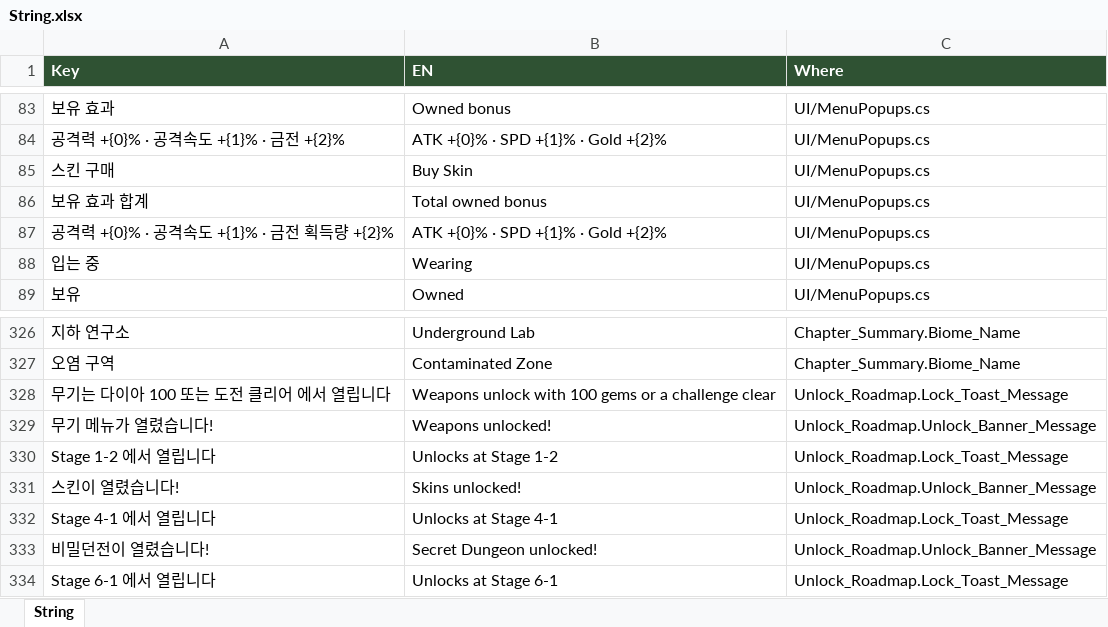
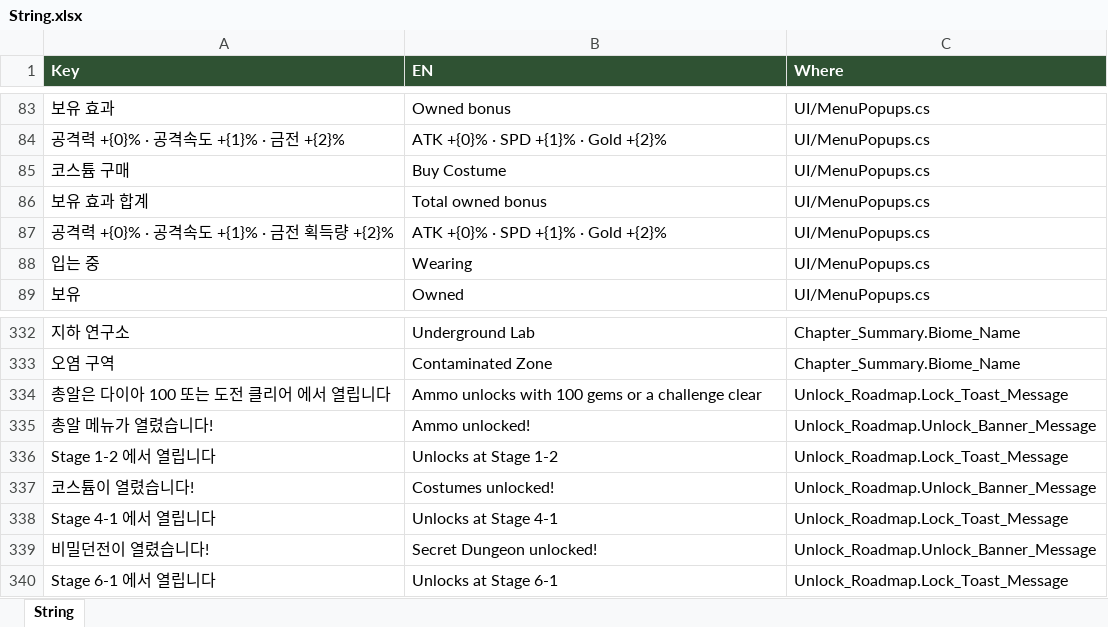
Before and after one commit to JeongJoongHee/KachiGun, an Excel workbook: Kachi_Gun/Table/String.xlsx, sheet String, drawn as a sheet; only a part is shown, gaps mark what is left out; values as stored, in another font and other column widths than the file's, no borders; removed rows and columns are numbered as before the commit, all else as after; the diff covers the shown part only; the diff names each change by its address in the sheet, - before the commit and + after, or states it on an @@ line.

```diff
--- a/Kachi_Gun/Table/String.xlsx (sheet String)
+++ b/Kachi_Gun/Table/String.xlsx (sheet String)
-row 85: 스킨 구매 | Buy Skin | UI/MenuPopups.cs
+row 85: 코스튬 구매 | Buy Costume | UI/MenuPopups.cs
-A334 (Key): 무기는 다이아 100 또는 도전 클리어 에서 열립니다
+A334 (Key): 총알은 다이아 100 또는 도전 클리어 에서 열립니다
-B334 (EN): Weapons unlock with 100…
+B334 (EN): Ammo unlocks with 100…
-A335 (Key): 무기 메뉴가 열렸습니다!
+A335 (Key): 총알 메뉴가 열렸습니다!
-B335 (EN): Weapons unlocked!
+B335 (EN): Ammo unlocked!
-A337 (Key): 스킨이 열렸습니다!
+A337 (Key): 코스튬이 열렸습니다!
-B337 (EN): Skins unlocked!
+B337 (EN): Costumes unlocked!
```
Also changed, not shown: 22 added rows, 6 removed rows, 7 moved rows and 1 edited cell elsewhere in this sheet, Kachi_Gun/Table/Unlock.xlsx, 23 other files.
